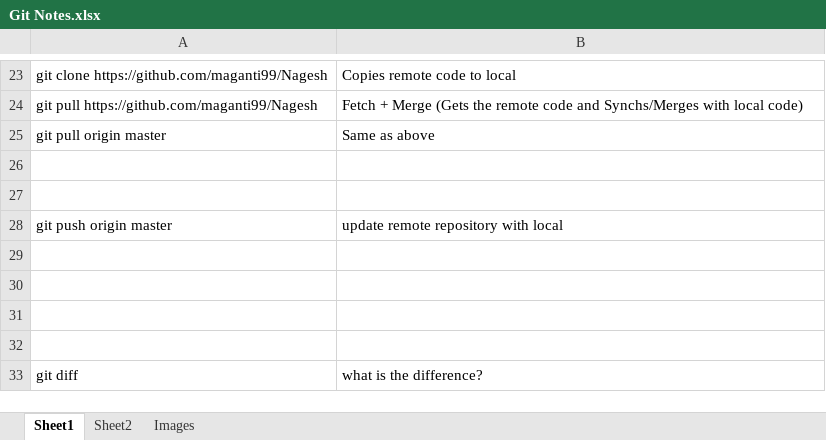
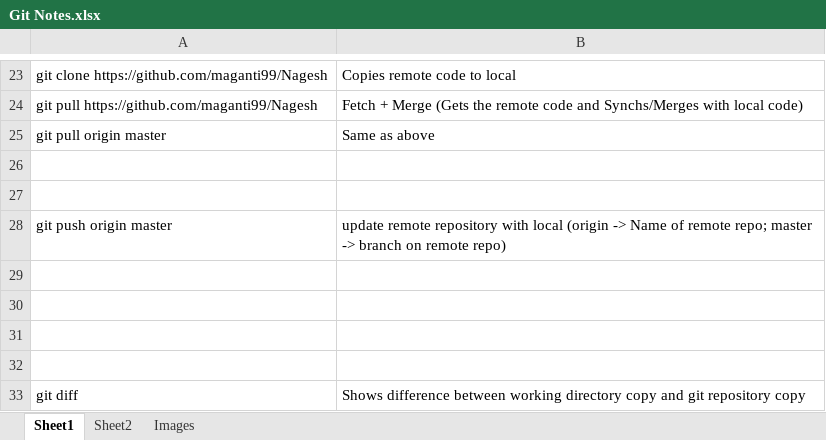
Before and after one commit to maganti99/DotNet_Notes, an Excel workbook: Git/Git Notes.xlsx, sheet Sheet1, drawn as a sheet; only a part is shown, gaps mark what is left out; values as stored, in another font and other column widths than the file's, no borders; the diff names each change by its address in the sheet, - before the commit and + after, or states it on an @@ line.

Commit message:
Git notes for diff

```diff
--- a/Git/Git Notes.xlsx (sheet Sheet1)
+++ b/Git/Git Notes.xlsx (sheet Sheet1)
-B28: …with local
+B28: …with local (origin -> Name of remote repo; master -> branch on remote repo)
-B33: what is the difference?
+B33: Shows difference between working directory copy and git repository copy
```
